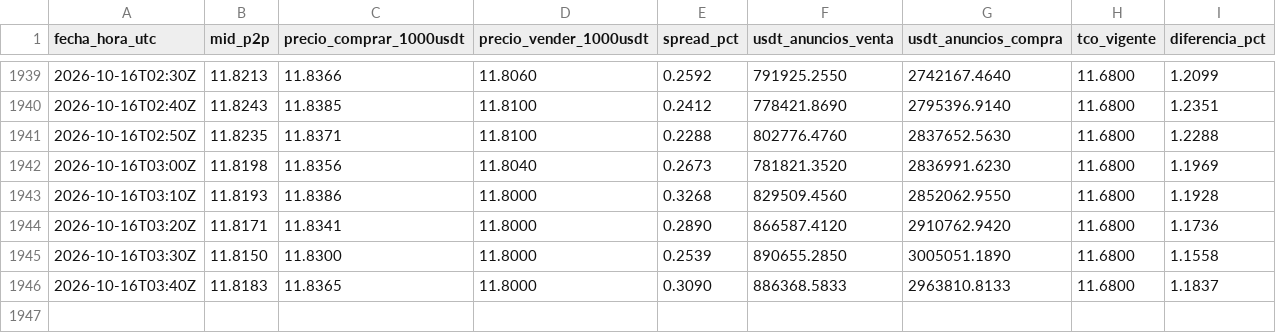
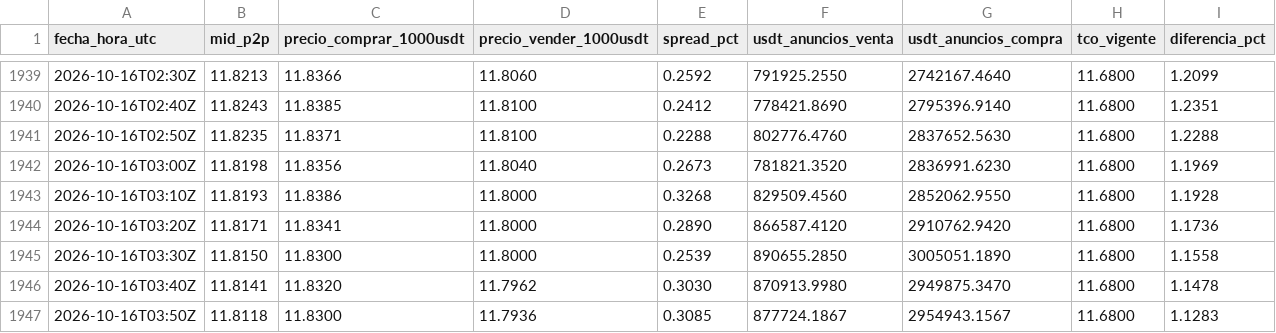
Before and after one commit to bvillag/observatorio-bobusd, a CSV file: data/csv/p2p.csv, drawn as a sheet; only a part is shown, gaps mark what is left out.

```diff
--- a/data/csv/p2p.csv
+++ b/data/csv/p2p.csv
@@ -1945,2 +1945,3 @@ fecha_hora_utc,mid_p2p,precio_comprar_1000usdt,precio_vender_1000usdt,spread_pct
 2026-10-16T03:30Z,11.8150,11.8300,11.8000,0.2539,890655.2850,3005051.1890,11.6800,1.1558
-2026-10-16T03:40Z,11.8183,11.8365,11.8000,0.3090,886368.5833,2963810.8133,11.6800,1.1837
+2026-10-16T03:40Z,11.8141,11.8320,11.7962,0.3030,870913.9980,2949875.3470,11.6800,1.1478
+2026-10-16T03:50Z,11.8118,11.8300,11.7936,0.3085,877724.1867,2954943.1567,11.6800,1.1283
```
Also changed, not shown: data/csv/p2p_2026-10-16.csv, 2 other files.
